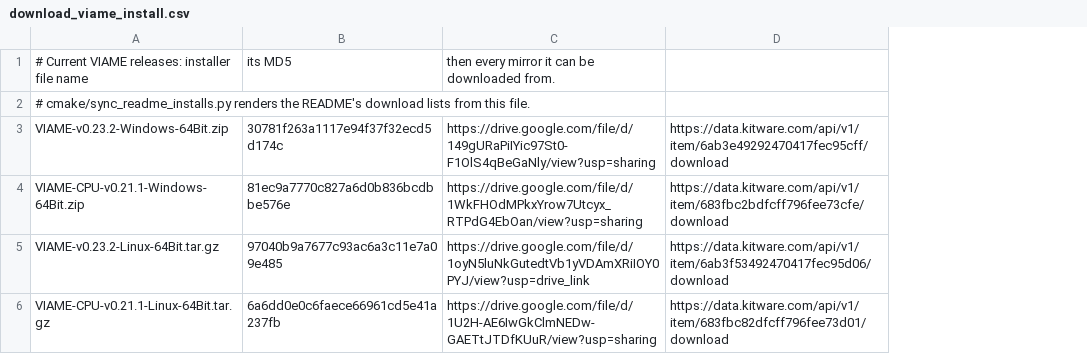
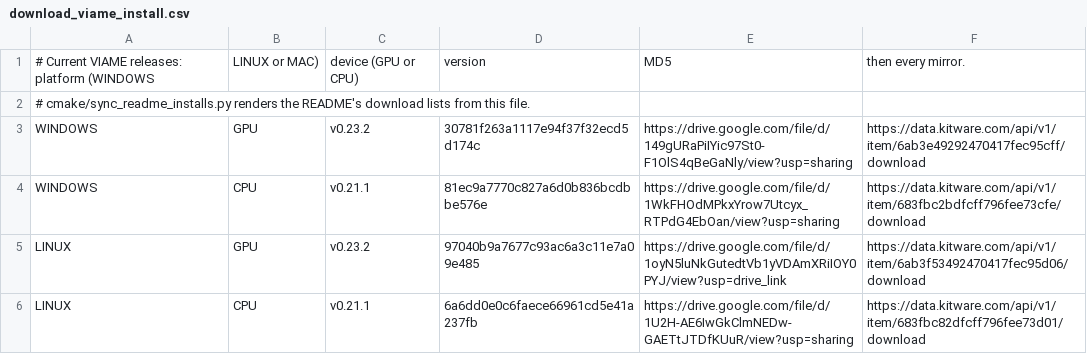
Before and after one commit to VIAME/VIAME, a CSV file: cmake/download_viame_install.csv, drawn as a sheet; removed rows and columns are numbered as before the commit, all else as after; the diff names each change by its address in the sheet, - before the commit and + after, or states it on an @@ line.

```diff
--- a/cmake/download_viame_install.csv
+++ b/cmake/download_viame_install.csv
-column A, rows 2-6: # cmake/sync_readme_installs.py renders the README's download lists from this file. | VIAME-v0.23.2-Windows-64Bit.zip | VIAME-CPU-v0.21.1-Windows-64Bit.zip | VIAME-v0.23.2-Linux-64Bit.tar.gz | VIAME-CPU-v0.21.1-Linux-64Bit.tar.gz
+column A, rows 2-6: # cmake/sync_readme_installs.py renders the README's download lists from this file. | WINDOWS | WINDOWS | LINUX | LINUX
+column B, rows 3-6: GPU | CPU | GPU | CPU
+column C, rows 3-6: v0.23.2 | v0.21.1 | v0.23.2 | v0.21.1
-row 1: # Current VIAME releases: installer file name | its MD5 | then every mirror it can be downloaded from.
+row 1: # Current VIAME releases: platform (WINDOWS | LINUX or MAC) | device (GPU or CPU) | version | MD5 | then every mirror.
```
Also changed, not shown: 1 other file.
